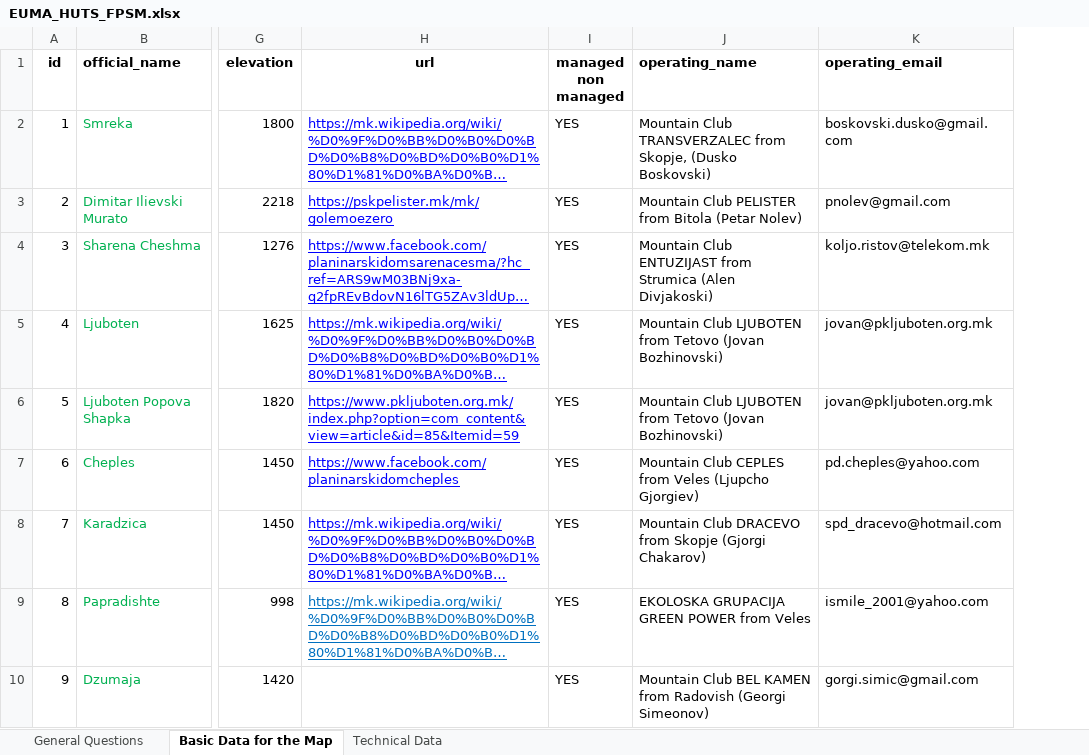
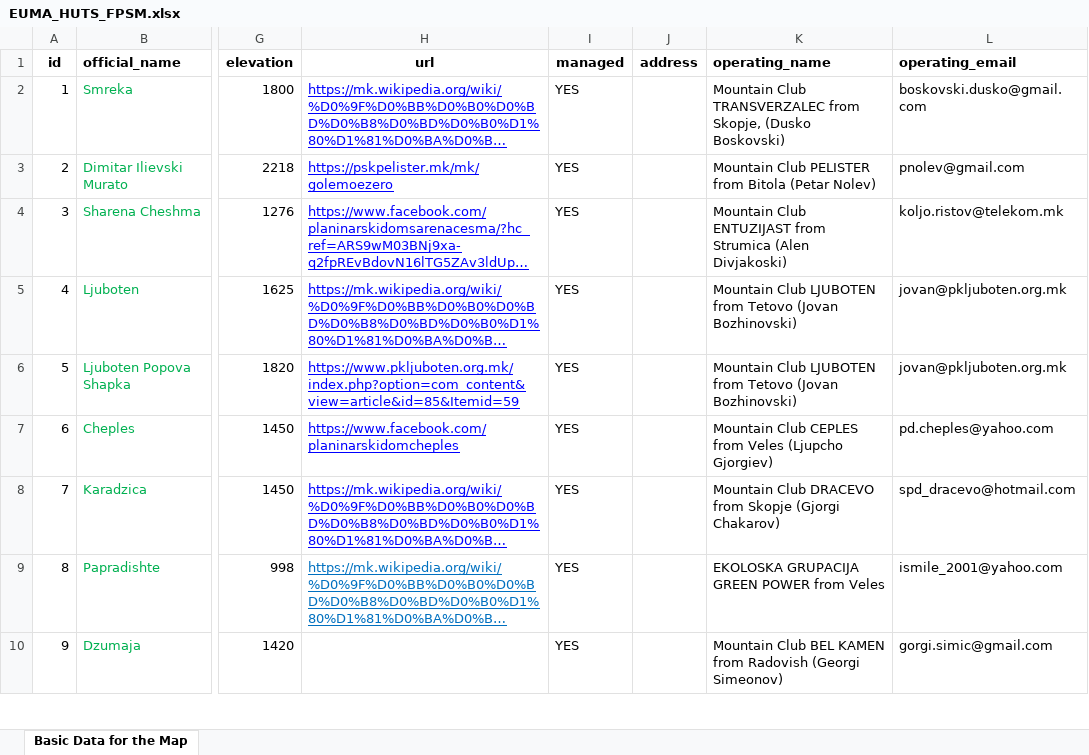
Before and after one commit to webmappsrl/euma, an Excel workbook: storage/importer/huts/EUMA_HUTS_FPSM.xlsx, sheet Basic Data for the Map, drawn as a sheet; only a part is shown, gaps mark what is left out; long unchanged cells end in …; values as stored, in another font and other column widths than the file's, no borders; charts and pictures not drawn; ↵ is a line break in a cell; the diff names each change by its address in the sheet, - before the commit and + after, or states it on an @@ line.

```diff
--- a/storage/importer/huts/EUMA_HUTS_FPSM.xlsx (sheet Basic Data for the Map)
+++ b/storage/importer/huts/EUMA_HUTS_FPSM.xlsx (sheet Basic Data for the Map)
-sheet tab: General Questions
-sheet tab: Technical Data
+column J (address), empty
-I1: managed ↵ non managed
+I1: managed
```
Also changed, not shown: charts or pictures, storage/importer/huts/EUMA_HUTS_CAI.xlsx, storage/importer/huts/EUMA_HUTS_PZS.xlsx, 8 other files.
